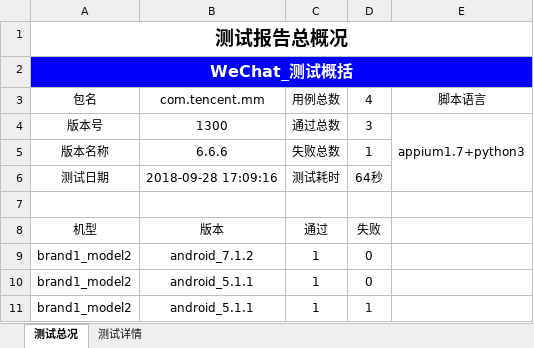
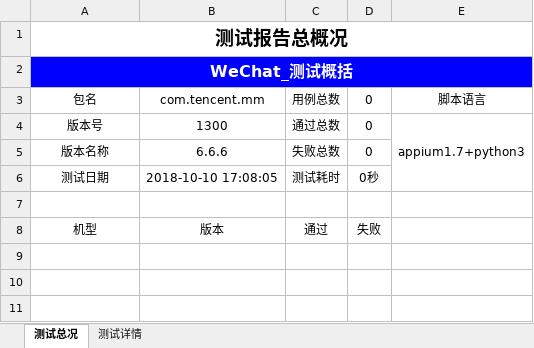
Before and after one commit to mcbobo/autoTest, an Excel workbook: app_testProject/Report/Report.xlsx, sheet 测试总况, drawn as a sheet; values as stored, in another font and other column widths than the file's, no borders; charts and pictures not drawn; the diff names each change by its address in the sheet, - before the commit and + after, or states it on an @@ line.

```diff
--- a/app_testProject/Report/Report.xlsx (sheet 测试总况)
+++ b/app_testProject/Report/Report.xlsx (sheet 测试总况)
-D3: 4
+D3: 0
-D4: 3
+D4: 0
-D5: 1
+D5: 0
-B6: 2018-09-28 17:09:16
+B6: 2018-10-10 17:08:05
-D6: 64秒
+D6: 0秒
-row 9: brand1_model2 | android_7.1.2 | 1 | 0
-row 10: brand1_model2 | android_5.1.1 | 1 | 0
-row 11: brand1_model2 | android_5.1.1 | 1 | 1
```
Also changed, not shown: sheet 测试详情, charts or pictures, 45 other files.
